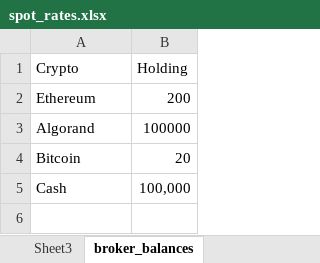
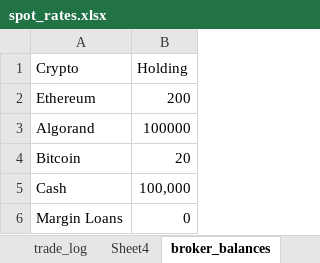
Before and after one commit to Guserino/Broker-Dealer, an Excel workbook: spot_rates.xlsx, sheet broker_balances, drawn as a sheet; values as stored, in another font and other column widths than the file's, no borders; the diff names each change by its address in the sheet, - before the commit and + after, or states it on an @@ line.

```diff
--- a/spot_rates.xlsx (sheet broker_balances)
+++ b/spot_rates.xlsx (sheet broker_balances)
-sheet tab: Sheet3
+sheet tab: trade_log
+sheet tab: Sheet4
+row 6: Margin Loans | 0
```
Also changed, not shown: sheet trade_log, 4 other files.
